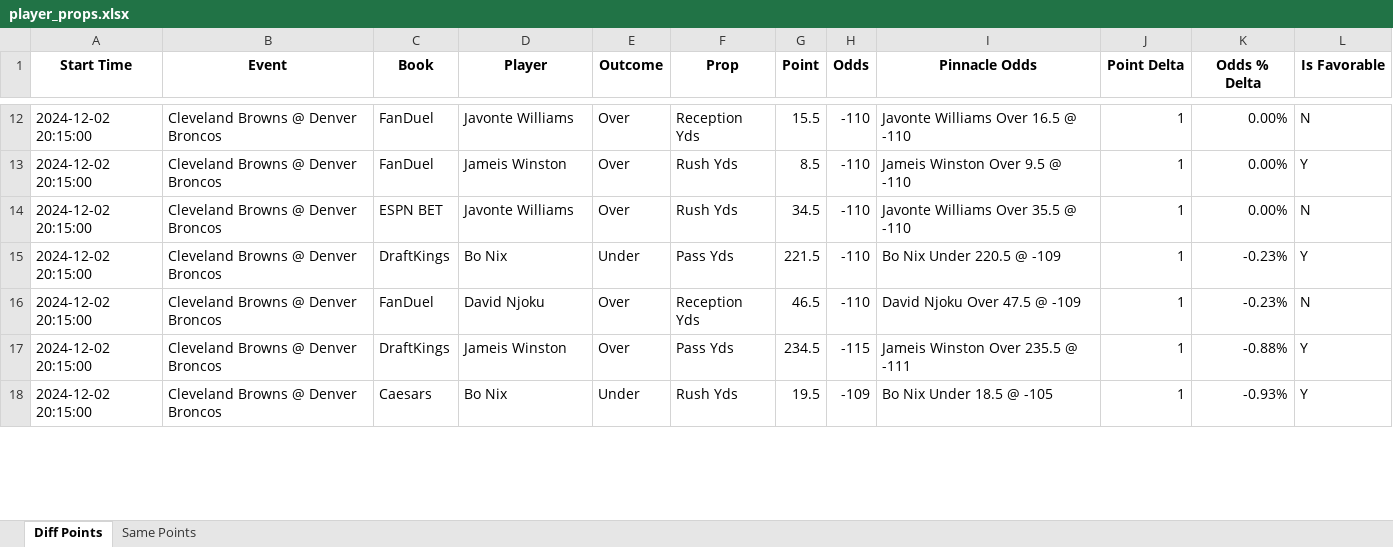
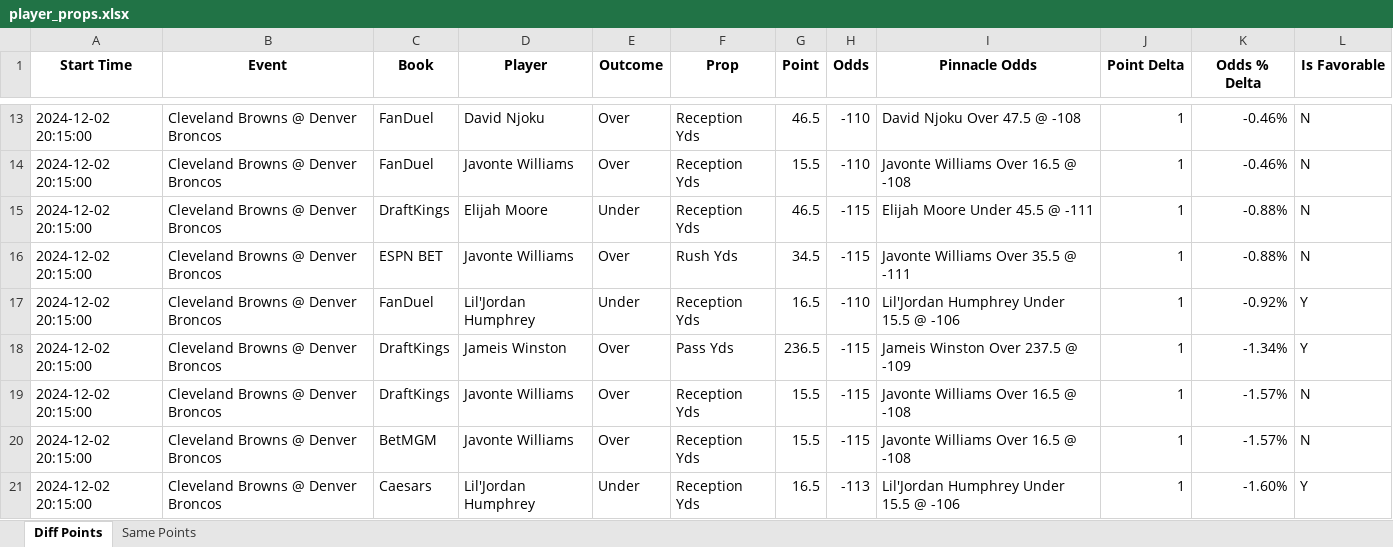
Before and after one commit to rahulShahCode/player-props-scraper, an Excel workbook: player_props.xlsx, sheet Diff Points, drawn as a sheet; only a part is shown, gaps mark what is left out; values as stored, in another font and other column widths than the file's, no borders; removed rows and columns are numbered as before the commit, all else as after; the diff covers the shown part only; the diff names each change by its address in the sheet, - before the commit and + after, or states it on an @@ line.

```diff
--- a/player_props.xlsx (sheet Diff Points)
+++ b/player_props.xlsx (sheet Diff Points)
-D13 (Player): Javonte Williams
+D13 (Player): David Njoku
-G13 (Point): 15.5
+G13 (Point): 46.5
-I13 (Pinnacle Odds): Javonte Williams Over 16.5 @ -110
+I13 (Pinnacle Odds): David Njoku Over 47.5 @ -108
-K13:K14 (Odds % Delta): 0.00%
+K13:K14 (Odds % Delta): -0.46%
-D14 (Player): Jameis Winston
+D14 (Player): Javonte Williams
-F14 (Prop): Rush Yds
+F14 (Prop): Reception Yds
-G14 (Point): 8.5
+G14 (Point): 15.5
-I14 (Pinnacle Odds): Jameis Winston Over 9.5 @ -110
+I14 (Pinnacle Odds): Javonte Williams Over 16.5 @ -108
-L14 (Is Favorable): Y
+L14 (Is Favorable): N
+row 15: 2024-12-02 20:15:00 | Cleveland Browns @ Denver Broncos | DraftKings | Elijah Moore | Under | Reception Yds | 46.5 | -115 | Elijah Moore Under 45.5 @ -111 | 1 | -0.88% | N
-H16 (Odds): -110
+H16 (Odds): -115
-I16 (Pinnacle Odds): Javonte Williams Over 35.5 @ -110
+I16 (Pinnacle Odds): Javonte Williams Over 35.5 @ -111
-K16 (Odds % Delta): 0.00%
+K16 (Odds % Delta): -0.88%
-C17 (Book): DraftKings
+C17 (Book): FanDuel
-D17 (Player): Bo Nix
+D17 (Player): Lil'Jordan Humphrey
-F17 (Prop): Pass Yds
+F17 (Prop): Reception Yds
-G17 (Point): 221.5
+G17 (Point): 16.5
-I17 (Pinnacle Odds): Bo Nix Under 220.5 @ -109
+I17 (Pinnacle Odds): Lil'Jordan Humphrey Under 15.5 @ -106
-K17 (Odds % Delta): -0.23%
+K17 (Odds % Delta): -0.92%
-row 16: 2024-12-02 20:15:00 | Cleveland Browns @ Denver Broncos | FanDuel | David Njoku | Over | Reception Yds | 46.5 | -110 | David Njoku Over 47.5 @ -109 | 1 | -0.23% | N
-G18 (Point): 234.5
+G18 (Point): 236.5
-I18 (Pinnacle Odds): Jameis Winston Over 235.5 @ -111
+I18 (Pinnacle Odds): Jameis Winston Over 237.5 @ -109
-K18 (Odds % Delta): -0.88%
+K18 (Odds % Delta): -1.34%
+row 19: 2024-12-02 20:15:00 | Cleveland Browns @ Denver Broncos | DraftKings | Javonte Williams | Over | Reception Yds | 15.5 | -115 | Javonte Williams Over 16.5 @ -108 | 1 | -1.57% | N
+row 20: 2024-12-02 20:15:00 | Cleveland Browns @ Denver Broncos | BetMGM | Javonte Williams | Over | Reception Yds | 15.5 | -115 | Javonte Williams Over 16.5 @ -108 | 1 | -1.57% | N
-D21 (Player): Bo Nix
+D21 (Player): Lil'Jordan Humphrey
-F21 (Prop): Rush Yds
+F21 (Prop): Reception Yds
-G21 (Point): 19.5
+G21 (Point): 16.5
-H21 (Odds): -109
+H21 (Odds): -113
-I21 (Pinnacle Odds): Bo Nix Under 18.5 @ -105
+I21 (Pinnacle Odds): Lil'Jordan Humphrey Under 15.5 @ -106
-K21 (Odds % Delta): -0.93%
+K21 (Odds % Delta): -1.60%
```
Also changed, not shown: 3 added rows, 4 removed rows and 56 edited cells elsewhere in this sheet, sheet Same Points, 2 other files.
